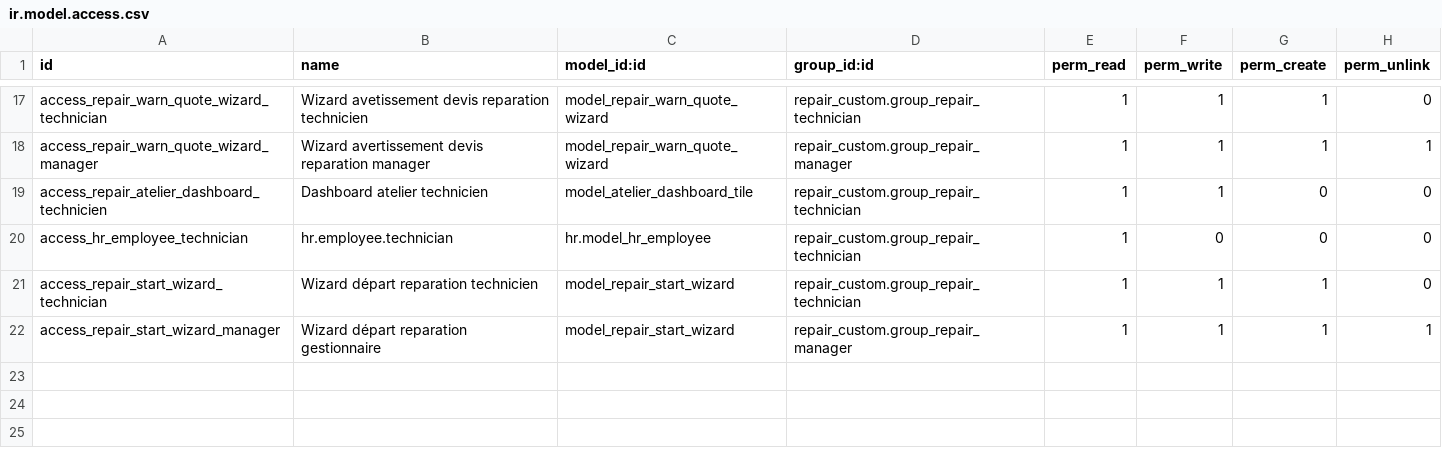
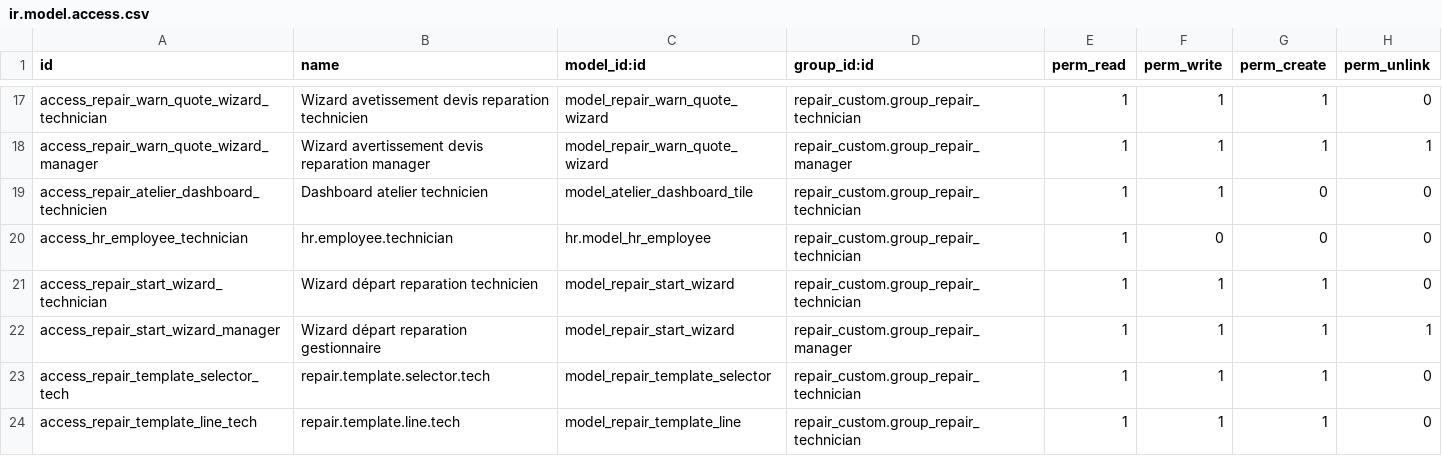
Before and after one commit to 1gosh/custom_addons, a CSV file: repair_custom/security/ir.model.access.csv, drawn as a sheet; only a part is shown, gaps mark what is left out; the diff names each change by its address in the sheet, - before the commit and + after, or states it on an @@ line.

```diff
--- a/repair_custom/security/ir.model.access.csv
+++ b/repair_custom/security/ir.model.access.csv
+row 23: access_repair_template_selector_tech | repair.template.selector.tech | model_repair_template_selector | repair_custom.group_repair_technician | 1 | 1 | 1 | 0
+row 24: access_repair_template_line_tech | repair.template.line.tech | model_repair_template_line | repair_custom.group_repair_technician | 1 | 1 | 1 | 0
```
Also changed, not shown: 2 other files.
